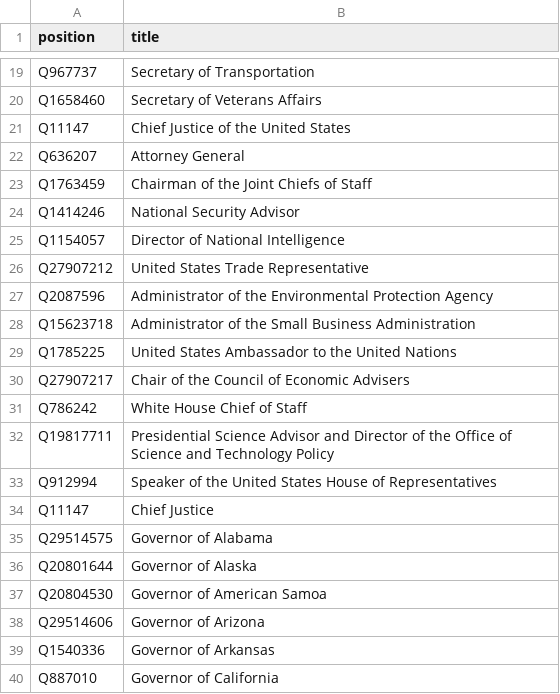
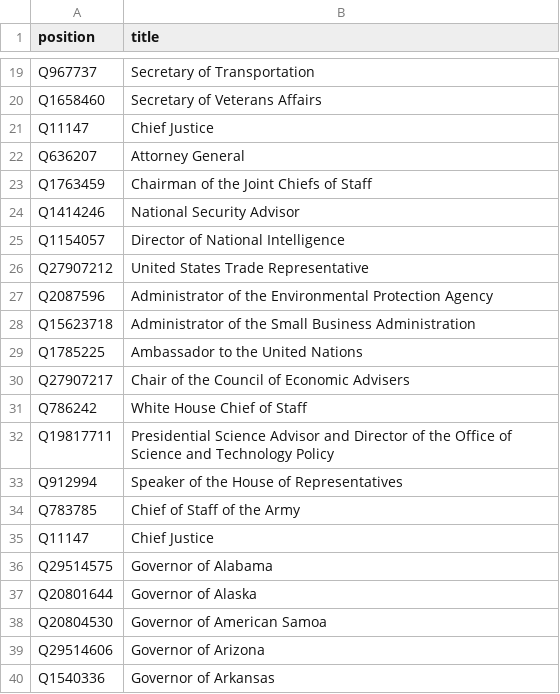
Before and after one commit to every-politician-scrapers/us-cabinet, a CSV file: wikidata/wanted-positions.csv, drawn as a sheet; only a part is shown, gaps mark what is left out; the shorter side is filled out with more unchanged rows.

```diff
--- a/wikidata/wanted-positions.csv
+++ b/wikidata/wanted-positions.csv
@@ -20,3 +20,3 @@ Q967737,Secretary of Transportation
 Q1658460,Secretary of Veterans Affairs
-Q11147,Chief Justice of the United States
+Q11147,Chief Justice
 Q636207,Attorney General
@@ -28,3 +28,3 @@ Q2087596,Administrator of the Environmental Protection Agency
 Q15623718,Administrator of the Small Business Administration
-Q1785225,United States Ambassador to the United Nations
+Q1785225,Ambassador to the United Nations
 Q27907217,Chair of the Council of Economic Advisers
@@ -32,3 +32,4 @@ Q786242,White House Chief of Staff
 Q19817711,Presidential Science Advisor and Director of the Office of Science and Technology Policy
-Q912994,Speaker of the United States House of Representatives
+Q912994,Speaker of the House of Representatives
+Q783785,Chief of Staff of the Army
 Q11147,Chief Justice
```
Also changed, not shown: 9 other files.
